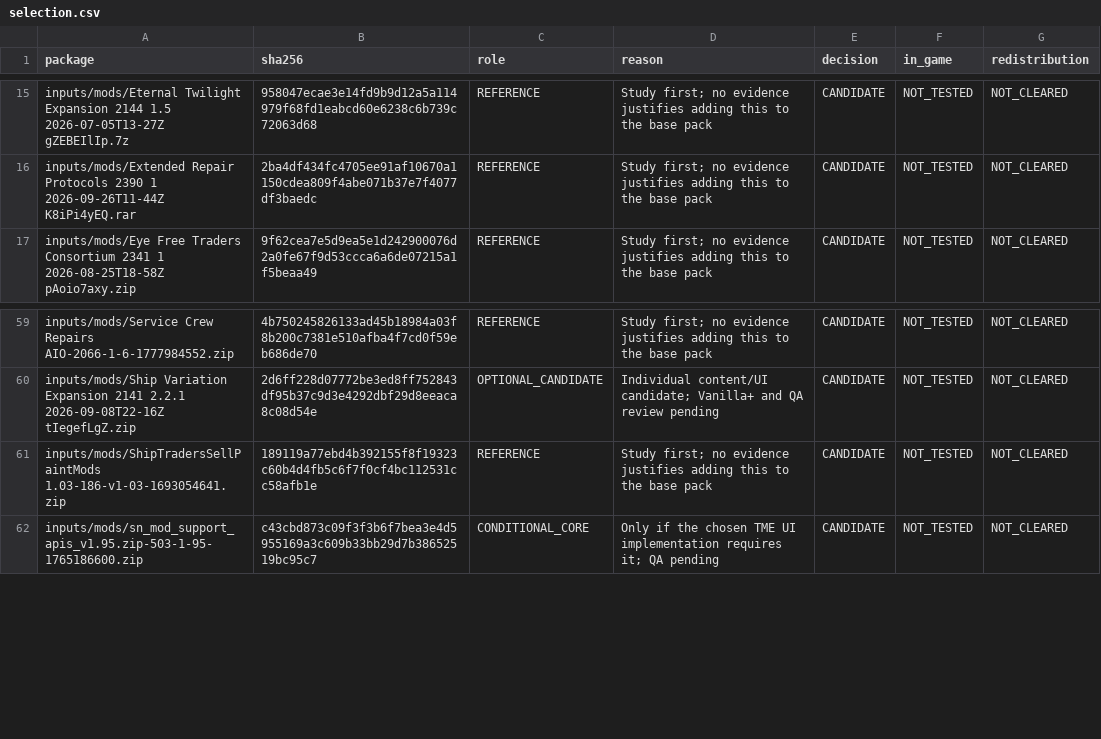
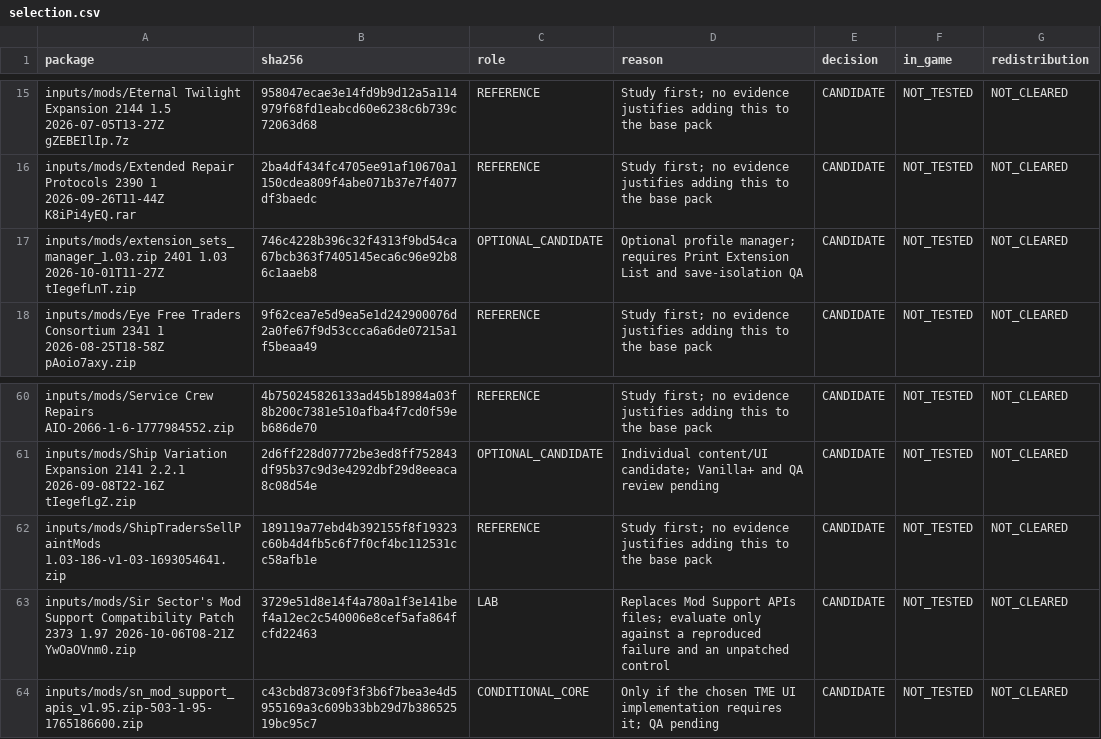
Before and after one commit to hola675/Terran-Mining-Empire---Ultimate-Vanilla-, a CSV file: docs/audit/data/selection.csv, drawn as a sheet; only a part is shown, gaps mark what is left out.

```diff
--- a/docs/audit/data/selection.csv
+++ b/docs/audit/data/selection.csv
@@ -16,2 +16,3 @@ inputs/mods/Eternal Twilight Expansion 2144 1.5 2026-07-05T13-27Z gZEBEIlIp.7z,9
 inputs/mods/Extended Repair Protocols 2390 1 2026-09-26T11-44Z K8iPi4yEQ.rar,2ba4df434fc4705ee91af10670a1150cdea809f4abe071b37e7f4077df3baedc,REFERENCE,Study first; no evidence justifies adding this to the base pack,CANDIDATE,NOT_TESTED,NOT_CLEARED
+inputs/mods/extension_sets_manager_1.03.zip 2401 1.03 2026-10-01T11-27Z tIegefLnT.zip,746c4228b396c32f4313f9bd54ca67bcb363f7405145eca6c96e92b86c1aaeb8,OPTIONAL_CANDIDATE,Optional profile manager; requires Print Extension List and save-isolation QA,CANDIDATE,NOT_TESTED,NOT_CLEARED
 inputs/mods/Eye Free Traders Consortium 2341 1 2026-08-25T18-58Z pAoio7axy.zip,9f62cea7e5d9ea5e1d242900076d2a0fe67f9d53ccca6a6de07215a1f5beaa49,REFERENCE,Study first; no evidence justifies adding this to the base pack,CANDIDATE,NOT_TESTED,NOT_CLEARED
@@ -61,2 +62,3 @@ inputs/mods/Ship Variation Expansion 2141 2.2.1 2026-09-08T22-16Z tIegefLgZ.zip,
 inputs/mods/ShipTradersSellPaintMods 1.03-186-v1-03-1693054641.zip,189119a77ebd4b392155f8f19323c60b4d4fb5c6f7f0cf4bc112531cc58afb1e,REFERENCE,Study first; no evidence justifies adding this to the base pack,CANDIDATE,NOT_TESTED,NOT_CLEARED
+inputs/mods/Sir Sector's Mod Support Compatibility Patch 2373 1.97 2026-10-06T08-21Z YwOaOVnm0.zip,3729e51d8e14f4a780a1f3e141bef4a12ec2c540006e8cef5afa864fcfd22463,LAB,Replaces Mod Support APIs files; evaluate only against a reproduced failure and an unpatched control,CANDIDATE,NOT_TESTED,NOT_CLEARED
 inputs/mods/sn_mod_support_apis_v1.95.zip-503-1-95-1765186600.zip,c43cbd873c09f3f3b6f7bea3e4d5955169a3c609b33bb29d7b38652519bc95c7,CONDITIONAL_CORE,Only if the chosen TME UI implementation requires it; QA pending,CANDIDATE,NOT_TESTED,NOT_CLEARED
```
Also changed, not shown: docs/audit/data/dependencies.csv, docs/audit/data/extensions.csv, 19 other files.
